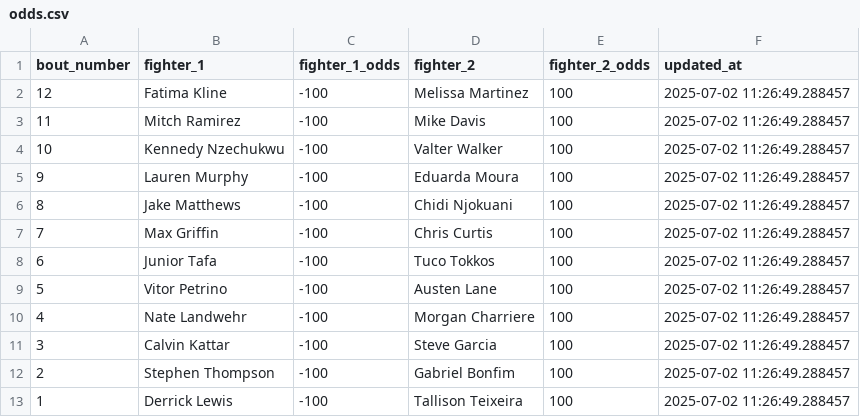
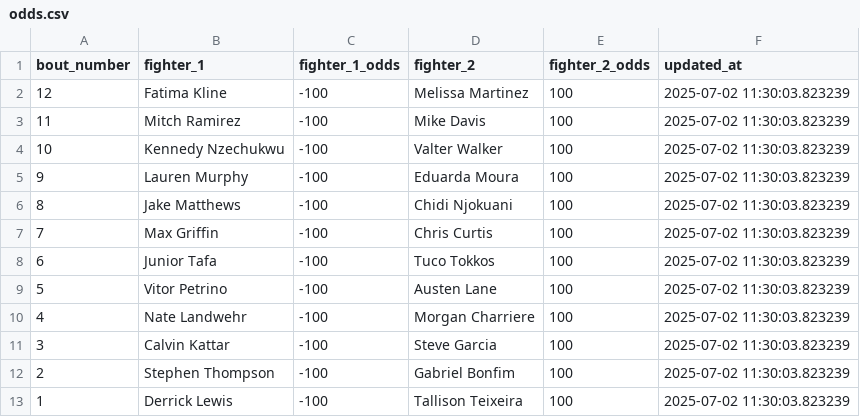
Before and after one commit to socialatm/draftkings, a CSV file: odds.csv, drawn as a sheet.

Commit message:
Update odds.csv

```diff
--- a/odds.csv
+++ b/odds.csv
@@ -1,13 +1,13 @@
 bout_number,fighter_1,fighter_1_odds,fighter_2,fighter_2_odds,updated_at
-12,Fatima Kline,-100,Melissa Martinez,100,2025-07-02 11:26:49.288457
-11,Mitch Ramirez,-100,Mike Davis,100,2025-07-02 11:26:49.288457
-10,Kennedy Nzechukwu,-100,Valter Walker,100,2025-07-02 11:26:49.288457
-9,Lauren Murphy,-100,Eduarda Moura,100,2025-07-02 11:26:49.288457
-8,Jake Matthews,-100,Chidi Njokuani,100,2025-07-02 11:26:49.288457
-7,Max Griffin,-100,Chris Curtis,100,2025-07-02 11:26:49.288457
-6,Junior Tafa,-100,Tuco Tokkos,100,2025-07-02 11:26:49.288457
-5,Vitor Petrino,-100,Austen Lane,100,2025-07-02 11:26:49.288457
-4,Nate Landwehr,-100,Morgan Charriere,100,2025-07-02 11:26:49.288457
-3,Calvin Kattar,-100,Steve Garcia,100,2025-07-02 11:26:49.288457
-2,Stephen Thompson,-100,Gabriel Bonfim,100,2025-07-02 11:26:49.288457
-1,Derrick Lewis,-100,Tallison Teixeira,100,2025-07-02 11:26:49.288457
+12,Fatima Kline,-100,Melissa Martinez,100,2025-07-02 11:30:03.823239
+11,Mitch Ramirez,-100,Mike Davis,100,2025-07-02 11:30:03.823239
+10,Kennedy Nzechukwu,-100,Valter Walker,100,2025-07-02 11:30:03.823239
+9,Lauren Murphy,-100,Eduarda Moura,100,2025-07-02 11:30:03.823239
+8,Jake Matthews,-100,Chidi Njokuani,100,2025-07-02 11:30:03.823239
+7,Max Griffin,-100,Chris Curtis,100,2025-07-02 11:30:03.823239
+6,Junior Tafa,-100,Tuco Tokkos,100,2025-07-02 11:30:03.823239
+5,Vitor Petrino,-100,Austen Lane,100,2025-07-02 11:30:03.823239
+4,Nate Landwehr,-100,Morgan Charriere,100,2025-07-02 11:30:03.823239
+3,Calvin Kattar,-100,Steve Garcia,100,2025-07-02 11:30:03.823239
+2,Stephen Thompson,-100,Gabriel Bonfim,100,2025-07-02 11:30:03.823239
+1,Derrick Lewis,-100,Tallison Teixeira,100,2025-07-02 11:30:03.823239
```
